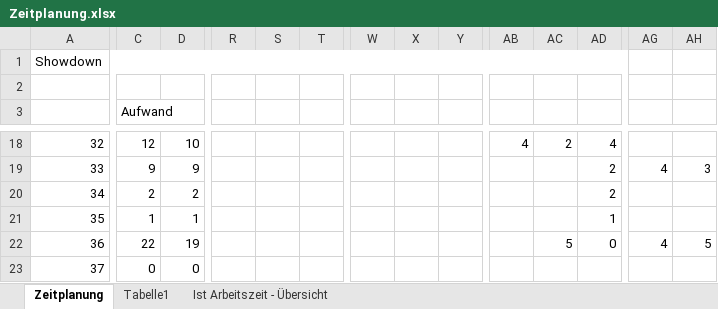
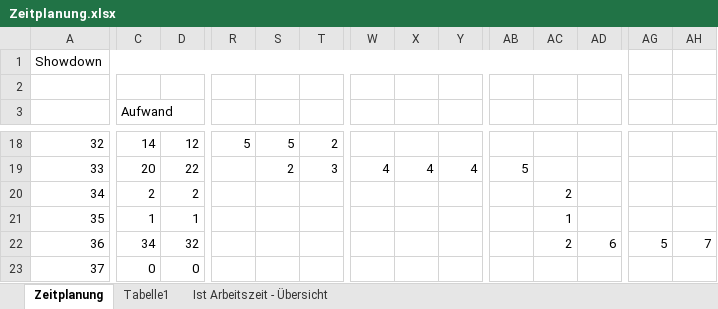
Before and after one commit to JennCA/Showdown, an Excel workbook: doc/Zeitplanung.xlsx, sheet Zeitplanung, drawn as a sheet; only a part is shown, gaps mark what is left out; values as stored, in another font and other column widths than the file's, no cell formats; the diff covers the shown part only; the diff names each change by its address in the sheet, - before the commit and + after, or states it on an @@ line.

```diff
--- a/doc/Zeitplanung.xlsx (sheet Zeitplanung)
+++ b/doc/Zeitplanung.xlsx (sheet Zeitplanung)
-C18 (Aufwand): 12
+C18 (Aufwand): 14
-D18: 10
+D18: 12
-R18: (empty)
+R18: 5
-S18: (empty)
+S18: 5
-T18: (empty)
+T18: 2
-AB18: 4
+AB18: (empty)
-AC18: 2
+AC18: (empty)
-AD18: 4
+AD18: (empty)
-C19 (Aufwand): 9
+C19 (Aufwand): 20
-D19: 9
+D19: 22
-S19: (empty)
+S19: 2
-T19: (empty)
+T19: 3
-W19: (empty)
+W19: 4
-X19: (empty)
+X19: 4
-Y19: (empty)
+Y19: 4
-AB19: (empty)
+AB19: 5
-AD19:AD20: 2
+AD19:AD20: (empty)
-AG19: 4
+AG19: (empty)
-AH19: 3
+AH19: (empty)
-AC20: (empty)
+AC20: 2
-AC21: (empty)
+AC21: 1
-AD21: 1
+AD21: (empty)
-C22 (Aufwand): 22
+C22 (Aufwand): 34
-D22: 19
+D22: 32
-AC22: 5
+AC22: 2
-AD22: 0
+AD22: 6
-AG22: 4
+AG22: 5
-AH22: 5
+AH22: 7
```
Also changed, not shown: 1 added row and 61 edited cells elsewhere in this sheet, sheet Ist Arbeitszeit - Übersicht, cell formats, charts or pictures, 8 other files.
